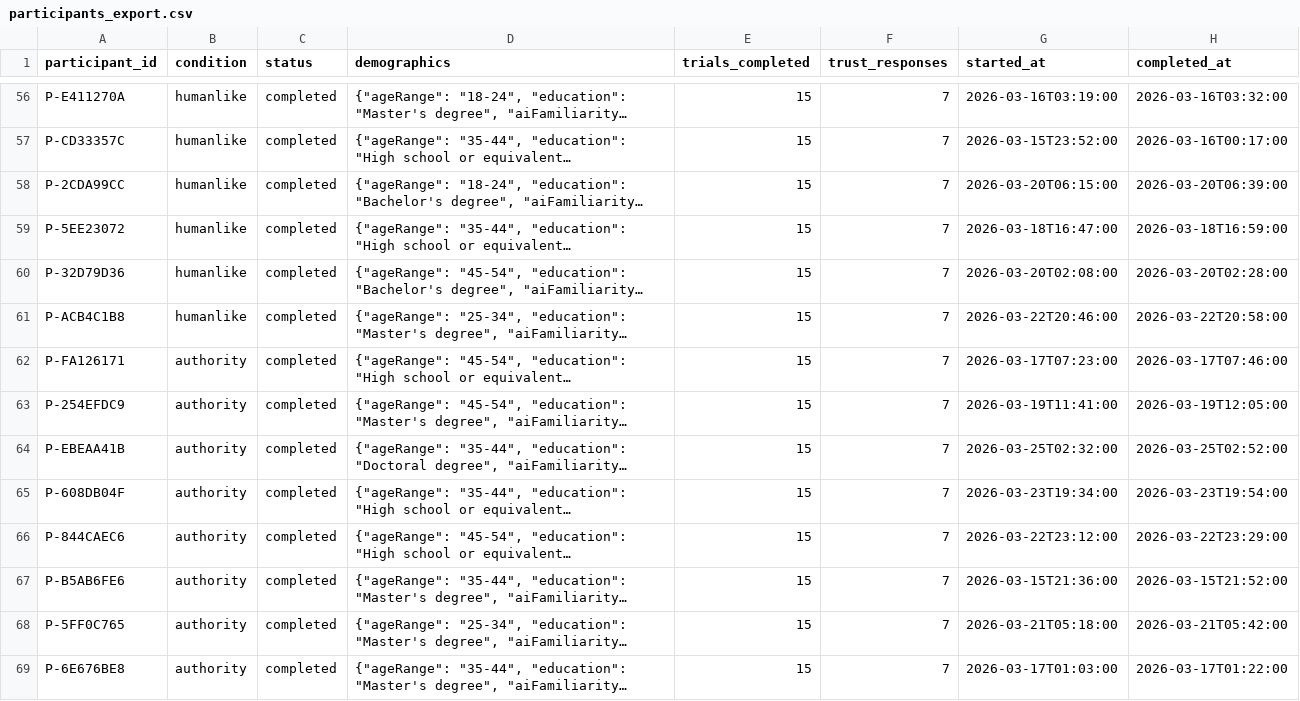
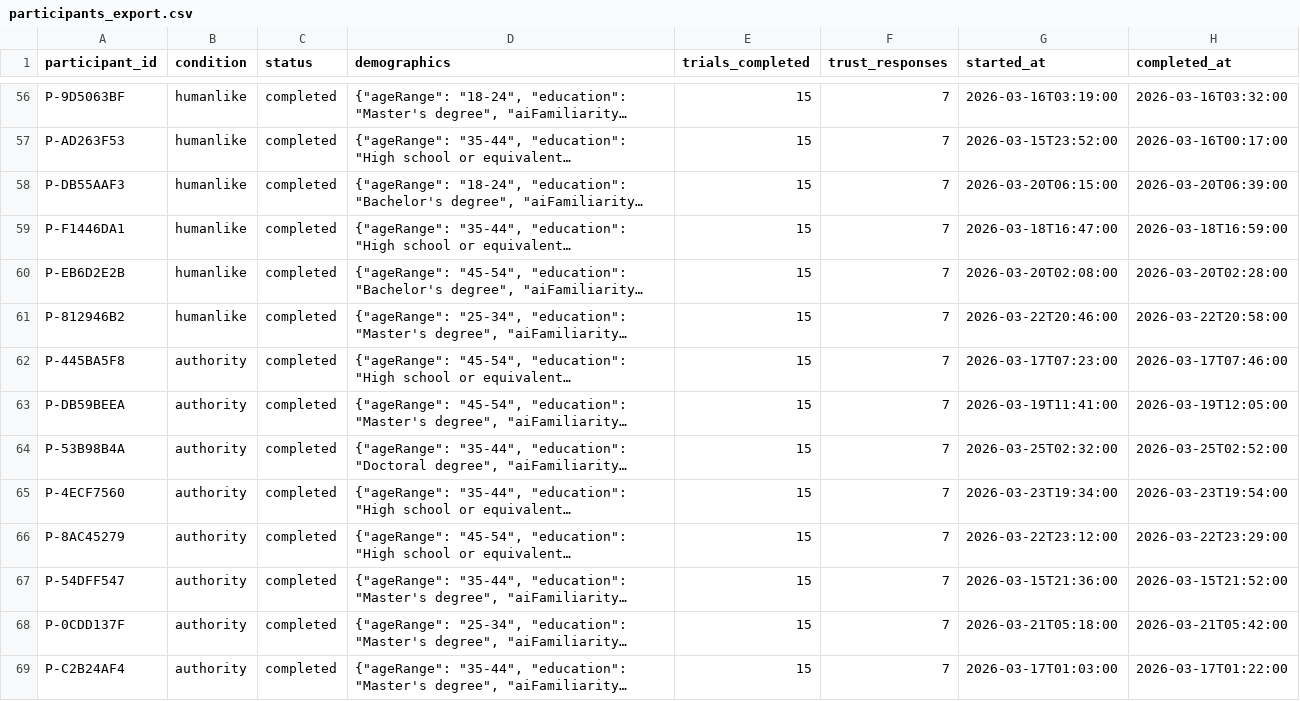
Before and after one commit to ishaan-arora-1/trust-calibration-experiment, a CSV file: analysis/sample_data/participants_export.csv, drawn as a sheet; only a part is shown, gaps mark what is left out; long unchanged cells end in …; the diff covers the shown part only; the diff names each change by its address in the sheet, - before the commit and + after, or states it on an @@ line.

```diff
--- a/analysis/sample_data/participants_export.csv
+++ b/analysis/sample_data/participants_export.csv
-A56 (participant_id): P-E411270A
+A56 (participant_id): P-9D5063BF
-A57 (participant_id): P-CD33357C
+A57 (participant_id): P-AD263F53
-A58 (participant_id): P-2CDA99CC
+A58 (participant_id): P-DB55AAF3
-A59 (participant_id): P-5EE23072
+A59 (participant_id): P-F1446DA1
-A60 (participant_id): P-32D79D36
+A60 (participant_id): P-EB6D2E2B
-A61 (participant_id): P-ACB4C1B8
+A61 (participant_id): P-812946B2
-A62 (participant_id): P-FA126171
+A62 (participant_id): P-445BA5F8
-A63 (participant_id): P-254EFDC9
+A63 (participant_id): P-DB59BEEA
-A64 (participant_id): P-EBEAA41B
+A64 (participant_id): P-53B98B4A
-A65 (participant_id): P-608DB04F
+A65 (participant_id): P-4ECF7560
-A66 (participant_id): P-844CAEC6
+A66 (participant_id): P-8AC45279
-A67 (participant_id): P-B5AB6FE6
+A67 (participant_id): P-54DFF547
-A68 (participant_id): P-5FF0C765
+A68 (participant_id): P-0CDD137F
-A69 (participant_id): P-6E676BE8
+A69 (participant_id): P-C2B24AF4
```
Also changed, not shown: 106 edited cells elsewhere in this file, analysis/sample_data/trials_export.csv, analysis/sample_data/trust_responses_export.csv, 4 other files.
